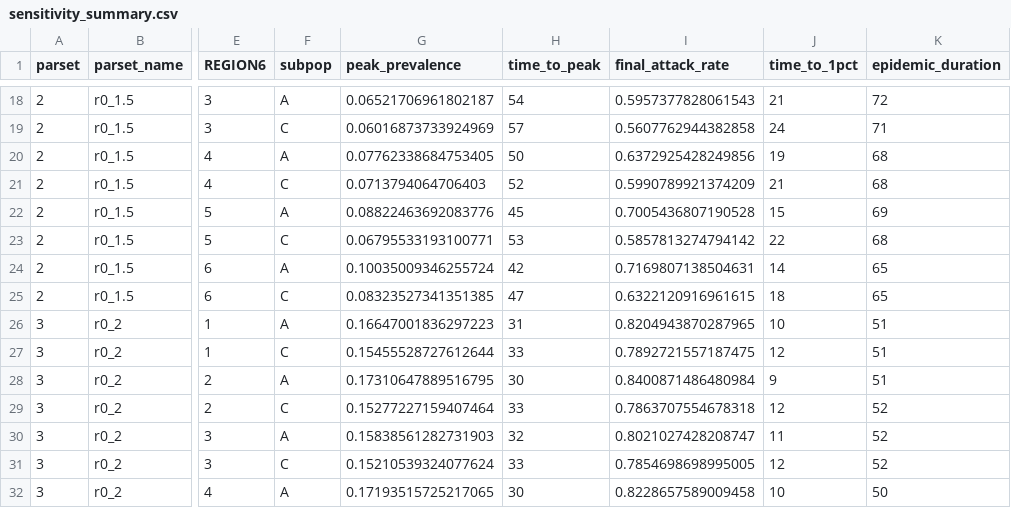
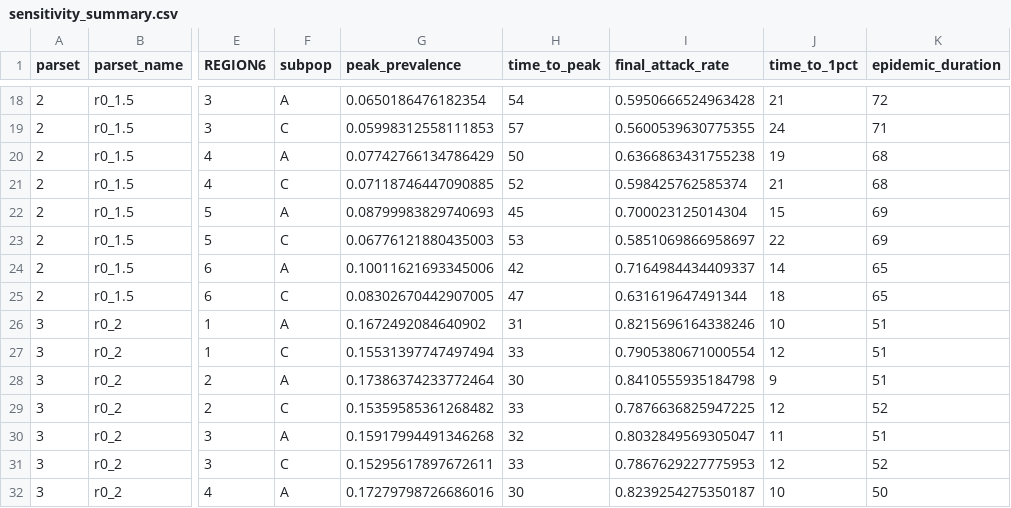
Before and after one commit to skissler/IQTeamProject, a CSV file: output/sensitivity_summary.csv, drawn as a sheet; only a part is shown, gaps mark what is left out; the diff covers the shown part only; the diff names each change by its address in the sheet, - before the commit and + after, or states it on an @@ line.

```diff
--- a/output/sensitivity_summary.csv
+++ b/output/sensitivity_summary.csv
-G18 (peak_prevalence): 0.06521706961802187
+G18 (peak_prevalence): 0.0650186476182354
-I18 (final_attack_rate): 0.5957377828061543
+I18 (final_attack_rate): 0.5950666524963428
-G19 (peak_prevalence): 0.06016873733924969
+G19 (peak_prevalence): 0.05998312558111853
-I19 (final_attack_rate): 0.5607762944382858
+I19 (final_attack_rate): 0.5600539630775355
-G20 (peak_prevalence): 0.07762338684753405
+G20 (peak_prevalence): 0.07742766134786429
-I20 (final_attack_rate): 0.6372925428249856
+I20 (final_attack_rate): 0.6366863431755238
-G21 (peak_prevalence): 0.0713794064706403
+G21 (peak_prevalence): 0.07118746447090885
-I21 (final_attack_rate): 0.5990789921374209
+I21 (final_attack_rate): 0.598425762585374
-G22 (peak_prevalence): 0.08822463692083776
+G22 (peak_prevalence): 0.08799983829740693
-I22 (final_attack_rate): 0.7005436807190528
+I22 (final_attack_rate): 0.700023125014304
-G23 (peak_prevalence): 0.06795533193100771
+G23 (peak_prevalence): 0.06776121880435003
-I23 (final_attack_rate): 0.5857813274794142
+I23 (final_attack_rate): 0.5851069866958697
-K23 (epidemic_duration): 68
+K23 (epidemic_duration): 69
-G24 (peak_prevalence): 0.10035009346255724
+G24 (peak_prevalence): 0.10011621693345006
-I24 (final_attack_rate): 0.7169807138504631
+I24 (final_attack_rate): 0.7164984434409337
-G25 (peak_prevalence): 0.08323527341351385
+G25 (peak_prevalence): 0.08302670442907005
-I25 (final_attack_rate): 0.6322120916961615
+I25 (final_attack_rate): 0.631619647491344
-G26 (peak_prevalence): 0.16647001836297223
+G26 (peak_prevalence): 0.1672492084640902
-I26 (final_attack_rate): 0.8204943870287965
+I26 (final_attack_rate): 0.8215696164338246
-G27 (peak_prevalence): 0.15455528727612644
+G27 (peak_prevalence): 0.15531397747497494
-I27 (final_attack_rate): 0.7892721557187475
+I27 (final_attack_rate): 0.7905380671000554
-G28 (peak_prevalence): 0.17310647889516795
+G28 (peak_prevalence): 0.17386374233772464
-I28 (final_attack_rate): 0.8400871486480984
+I28 (final_attack_rate): 0.8410555935184798
-G29 (peak_prevalence): 0.15277227159407464
+G29 (peak_prevalence): 0.15359585361268482
-I29 (final_attack_rate): 0.7863707554678318
+I29 (final_attack_rate): 0.7876636825947225
-G30 (peak_prevalence): 0.15838561282731903
+G30 (peak_prevalence): 0.15917994491346268
-I30 (final_attack_rate): 0.8021027428208747
+I30 (final_attack_rate): 0.8032849569305047
-K30 (epidemic_duration): 52
+K30 (epidemic_duration): 51
-G31 (peak_prevalence): 0.15210539324077624
+G31 (peak_prevalence): 0.15295617897672611
-I31 (final_attack_rate): 0.7854698698995005
+I31 (final_attack_rate): 0.7867629227775953
-G32 (peak_prevalence): 0.17193515725217065
+G32 (peak_prevalence): 0.17279798726686016
-I32 (final_attack_rate): 0.8228657589009458
+I32 (final_attack_rate): 0.8239254275350187
```
Also changed, not shown: 71 edited cells elsewhere in this file, output/sensitivity_differential.csv, 18 other files.
